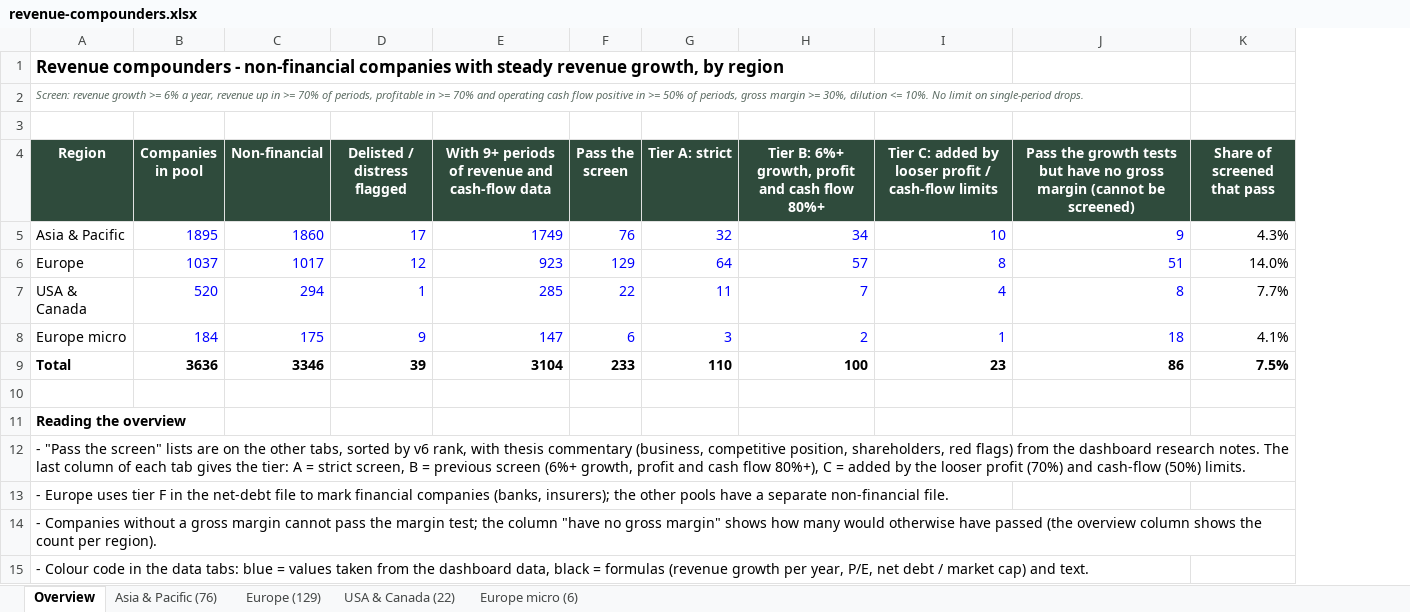
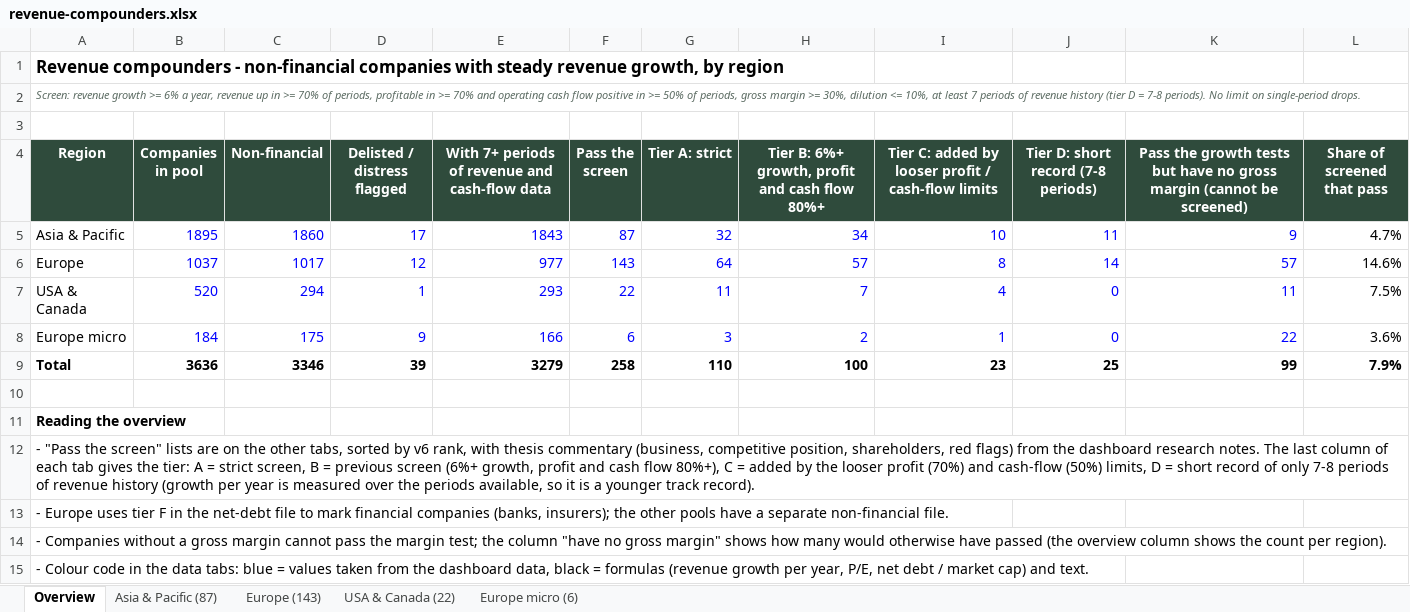
Before and after one commit to thepalazzo71-ops/financial-dashboard1, an Excel workbook: docs/revenue-compounders.xlsx, sheet Overview, drawn as a sheet; only a part is shown; values as stored, in another font and other column widths than the file's, no borders; removed rows and columns are numbered as before the commit, all else as after; the diff names each change by its address in the sheet, - before the commit and + after, or states it on an @@ line.

```diff
--- a/docs/revenue-compounders.xlsx (sheet Overview)
+++ b/docs/revenue-compounders.xlsx (sheet Overview)
-sheet tab: Asia & Pacific (76)
+sheet tab: Asia & Pacific (87)
-sheet tab: Europe (129)
+sheet tab: Europe (143)
-column E, rows 4-9: With 9+ periods of revenue and cash-flow data | 1749 | 923 | 285 | 147 | 3104
+column E, rows 4-9: With 7+ periods of revenue and cash-flow data | 1843 | 977 | 293 | 166 | 3279
+column J, rows 4-9: Tier D: short record (7-8 periods) | 11 | 14 | 0 | 0 | 25
-A2 (Region): …dilution <= 10%. No limit…
+A2 (Region): …dilution <= 10%, at least 7 periods of revenue history (tier D = 7-8 periods). No limit…
-F5 (Pass the screen): 76
+F5 (Pass the screen): 87
-L5 (Share of screened that pass): 4.3%
+L5 (Share of screened that pass): 4.7%
-F6 (Pass the screen): 129
+F6 (Pass the screen): 143
-K6: 51
+K6: 57
-L6 (Share of screened that pass): 14.0%
+L6 (Share of screened that pass): 14.6%
-K7: 8
+K7: 11
-L7 (Share of screened that pass): 7.7%
+L7 (Share of screened that pass): 7.5%
-K8: 18
+K8: 22
-L8 (Share of screened that pass): 4.1%
+L8 (Share of screened that pass): 3.6%
-F9 (Pass the screen): 233
+F9 (Pass the screen): 258
-K9: 86
+K9: 99
-L9 (Share of screened that pass): 7.5%
+L9 (Share of screened that pass): 7.9%
-A12 (Region): …cash-flow (50%) limits.
+A12 (Region): …cash-flow (50%) limits, D = short record of only 7-8 periods of revenue history (growth per year is measured over the periods available, so it is a younger track record).
```
Also changed, not shown: sheet Europe (143), sheet Asia & Pacific (87), sheet Europe micro (6), sheet USA & Canada (22), formulas that keep their value, 2 other files.
